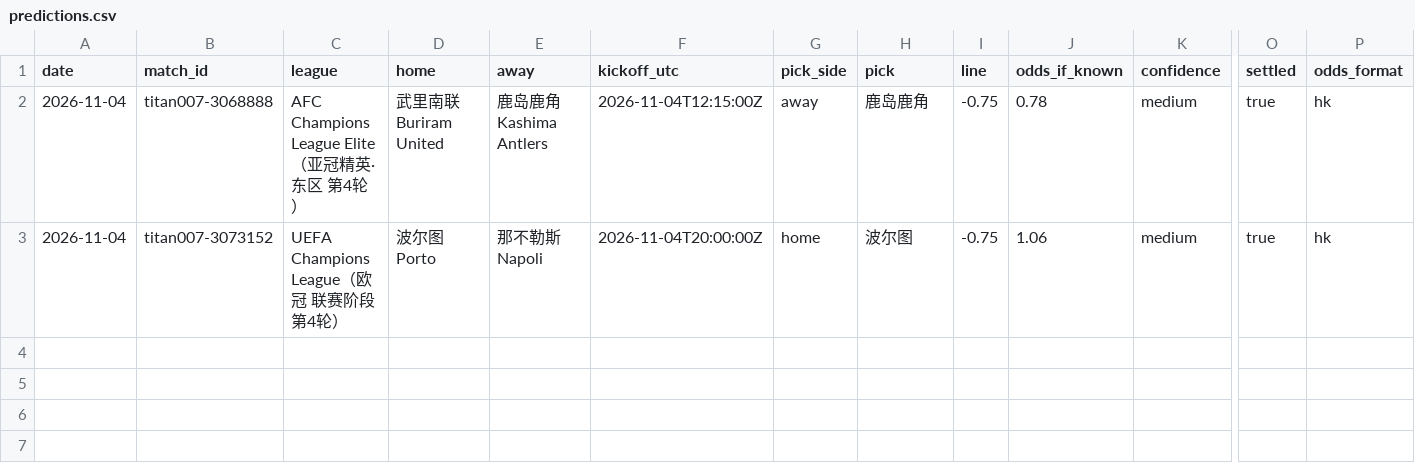
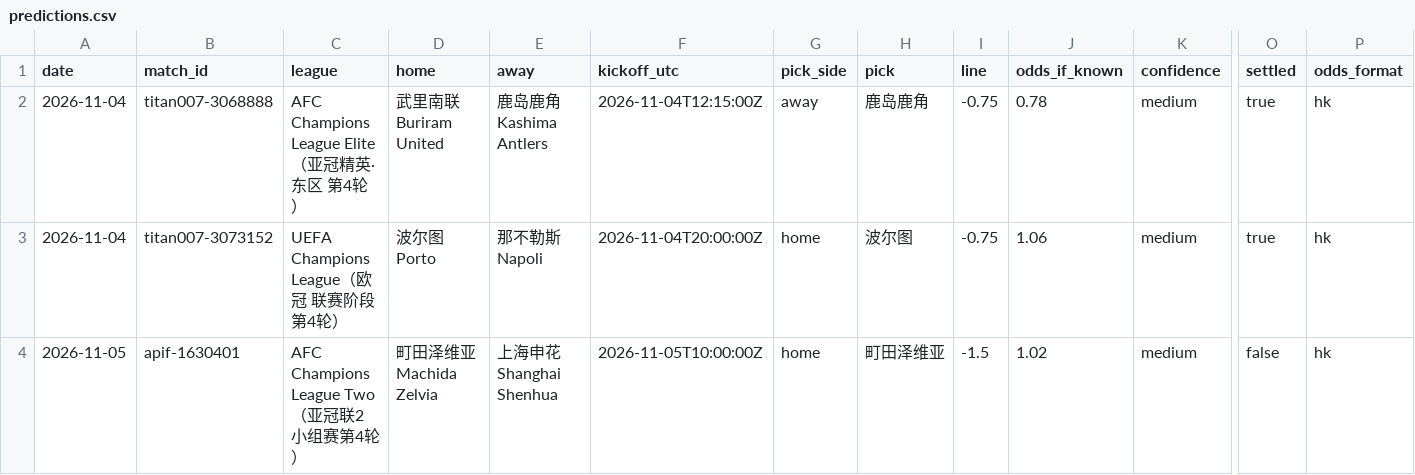
Before and after one commit to modouxin-dev/ah-predictions, a CSV file: data/predictions.csv, drawn as a sheet; only a part is shown, gaps mark what is left out; rows hold the shown columns only; the diff names each change by its address in the sheet, - before the commit and + after, or states it on an @@ line.

Commit message:
report: 2026-11-05 按新门槛重筛，正式推町田-1.5（中）
积累期政策生效后仅纳入未开赛场：町田泽维亚主让-1.5 @1.02；
巴吞联-1.75 深盘观察；其余低信心/已开球留 watchlist。已推 TG #436。

```diff
--- a/data/predictions.csv
+++ b/data/predictions.csv
+row 4: 2026-11-05 | apif-1630401 | AFC Champions League Two（亚冠联2 小组赛第4轮） | 町田泽维亚 Machida Zelvia | 上海申花 Shanghai Shenhua | 2026-11-05T10:00:00Z | home | 町田泽维亚 | -1.5 | 1.02 | medium | false | hk
```
Also changed, not shown: 2 other files.
